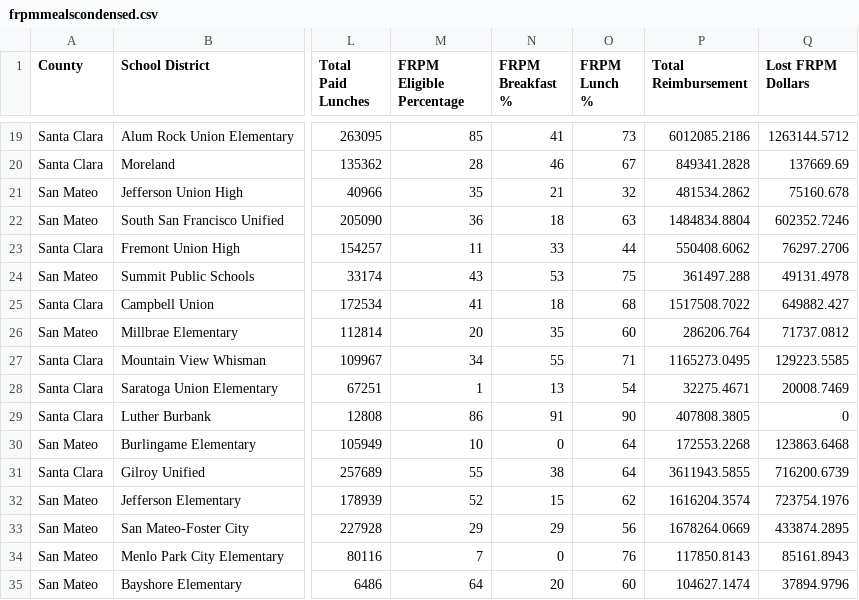
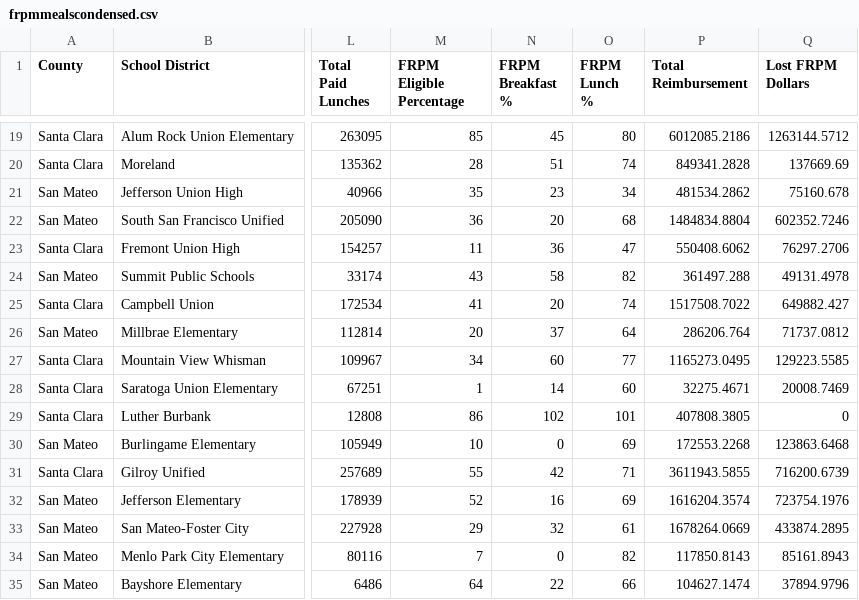
Before and after one commit to rishav-sj/SHFB_Breakfast_Report_Counts, a CSV file: frpmmealscondensed.csv, drawn as a sheet; only a part is shown, gaps mark what is left out; the diff covers the shown part only; the diff names each change by its address in the sheet, - before the commit and + after, or states it on an @@ line.

```diff
--- a/frpmmealscondensed.csv
+++ b/frpmmealscondensed.csv
-N19 (FRPM Breakfast %): 41
+N19 (FRPM Breakfast %): 45
-O19 (FRPM Lunch %): 73
+O19 (FRPM Lunch %): 80
-N20 (FRPM Breakfast %): 46
+N20 (FRPM Breakfast %): 51
-O20 (FRPM Lunch %): 67
+O20 (FRPM Lunch %): 74
-N21 (FRPM Breakfast %): 21
+N21 (FRPM Breakfast %): 23
-O21 (FRPM Lunch %): 32
+O21 (FRPM Lunch %): 34
-N22 (FRPM Breakfast %): 18
+N22 (FRPM Breakfast %): 20
-O22 (FRPM Lunch %): 63
+O22 (FRPM Lunch %): 68
-N23 (FRPM Breakfast %): 33
+N23 (FRPM Breakfast %): 36
-O23 (FRPM Lunch %): 44
+O23 (FRPM Lunch %): 47
-N24 (FRPM Breakfast %): 53
+N24 (FRPM Breakfast %): 58
-O24 (FRPM Lunch %): 75
+O24 (FRPM Lunch %): 82
-N25 (FRPM Breakfast %): 18
+N25 (FRPM Breakfast %): 20
-O25 (FRPM Lunch %): 68
+O25 (FRPM Lunch %): 74
-N26 (FRPM Breakfast %): 35
+N26 (FRPM Breakfast %): 37
-O26 (FRPM Lunch %): 60
+O26 (FRPM Lunch %): 64
-N27 (FRPM Breakfast %): 55
+N27 (FRPM Breakfast %): 60
-O27 (FRPM Lunch %): 71
+O27 (FRPM Lunch %): 77
-N28 (FRPM Breakfast %): 13
+N28 (FRPM Breakfast %): 14
-O28 (FRPM Lunch %): 54
+O28 (FRPM Lunch %): 60
-N29 (FRPM Breakfast %): 91
+N29 (FRPM Breakfast %): 102
-O29 (FRPM Lunch %): 90
+O29 (FRPM Lunch %): 101
-O30 (FRPM Lunch %): 64
+O30 (FRPM Lunch %): 69
-N31 (FRPM Breakfast %): 38
+N31 (FRPM Breakfast %): 42
-O31 (FRPM Lunch %): 64
+O31 (FRPM Lunch %): 71
-N32 (FRPM Breakfast %): 15
+N32 (FRPM Breakfast %): 16
-O32 (FRPM Lunch %): 62
+O32 (FRPM Lunch %): 69
-N33 (FRPM Breakfast %): 29
+N33 (FRPM Breakfast %): 32
-O33 (FRPM Lunch %): 56
+O33 (FRPM Lunch %): 61
-O34 (FRPM Lunch %): 76
+O34 (FRPM Lunch %): 82
-N35 (FRPM Breakfast %): 20
+N35 (FRPM Breakfast %): 22
-O35 (FRPM Lunch %): 60
+O35 (FRPM Lunch %): 66
```
Also changed, not shown: 65 edited cells elsewhere in this file, schooldays.csv, 1 other file.
